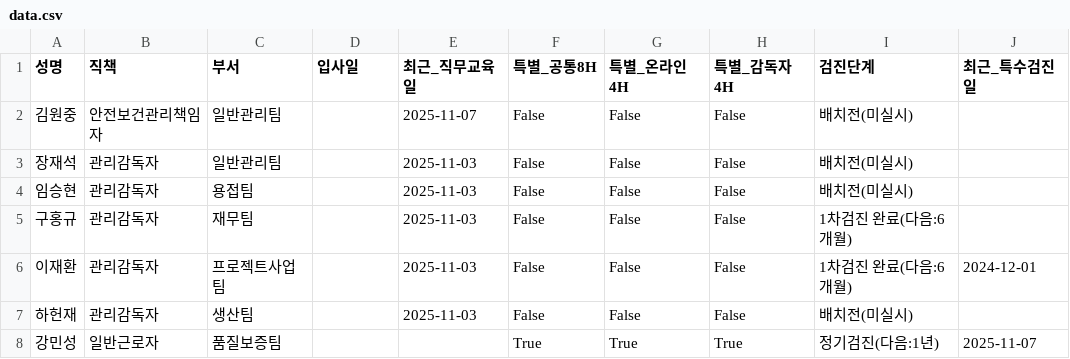
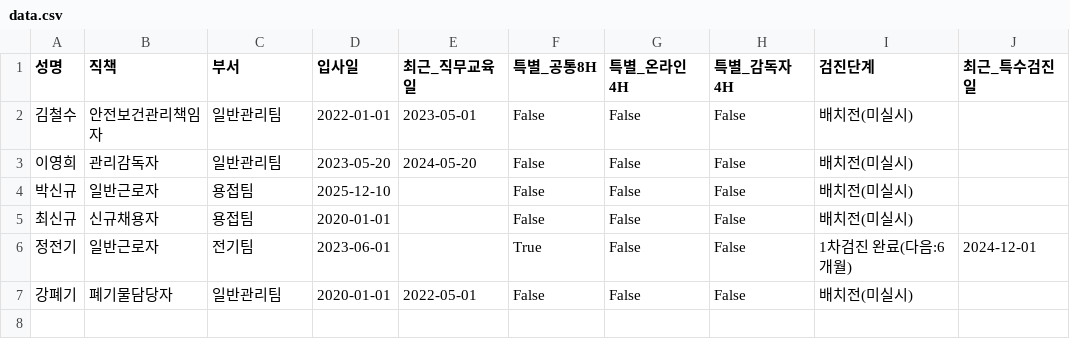
Before and after one commit to c-hyeonkyeong/safety-dashboard, a CSV file: data.csv, drawn as a sheet.

Commit message:
Update data: 2025-12-10 02:11:13.416565

```diff
--- a/data.csv
+++ b/data.csv
@@ -1,8 +1,7 @@
 성명,직책,부서,입사일,최근_직무교육일,특별_공통8H,특별_온라인4H,특별_감독자4H,검진단계,최근_특수검진일
-김원중,안전보건관리책임자,일반관리팀,,2025-11-07,False,False,False,배치전(미실시),
-장재석,관리감독자,일반관리팀,,2025-11-03,False,False,False,배치전(미실시),
-임승현,관리감독자,용접팀,,2025-11-03,False,False,False,배치전(미실시),
-구홍규,관리감독자,재무팀,,2025-11-03,False,False,False,1차검진 완료(다음:6개월),
-이재환,관리감독자,프로젝트사업팀,,2025-11-03,False,False,False,1차검진 완료(다음:6개월),2024-12-01
-하헌재,관리감독자,생산팀,,2025-11-03,False,False,False,배치전(미실시),
-강민성,일반근로자,품질보증팀,,,True,True,True,정기검진(다음:1년),2025-11-07
+김철수,안전보건관리책임자,일반관리팀,2022-01-01,2023-05-01,False,False,False,배치전(미실시),
+이영희,관리감독자,일반관리팀,2023-05-20,2024-05-20,False,False,False,배치전(미실시),
+박신규,일반근로자,용접팀,2025-12-10,,False,False,False,배치전(미실시),
+최신규,신규채용자,용접팀,2020-01-01,,False,False,False,배치전(미실시),
+정전기,일반근로자,전기팀,2023-06-01,,True,False,False,1차검진 완료(다음:6개월),2024-12-01
+강폐기,폐기물담당자,일반관리팀,2020-01-01,2022-05-01,False,False,False,배치전(미실시),
```
